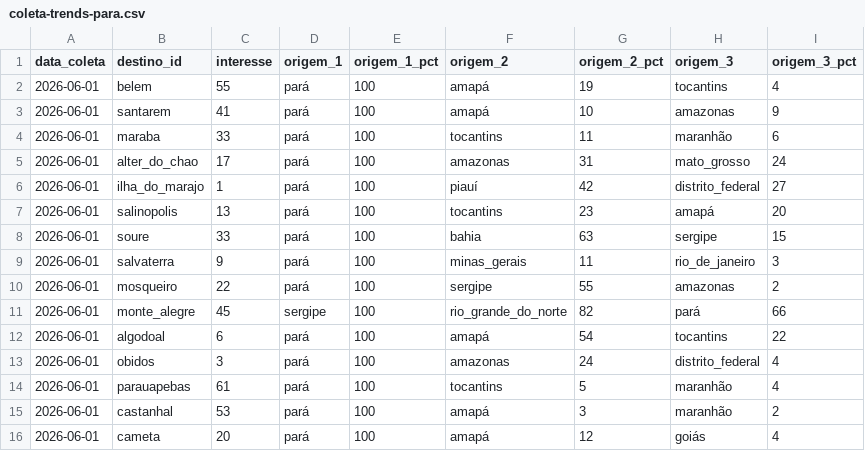
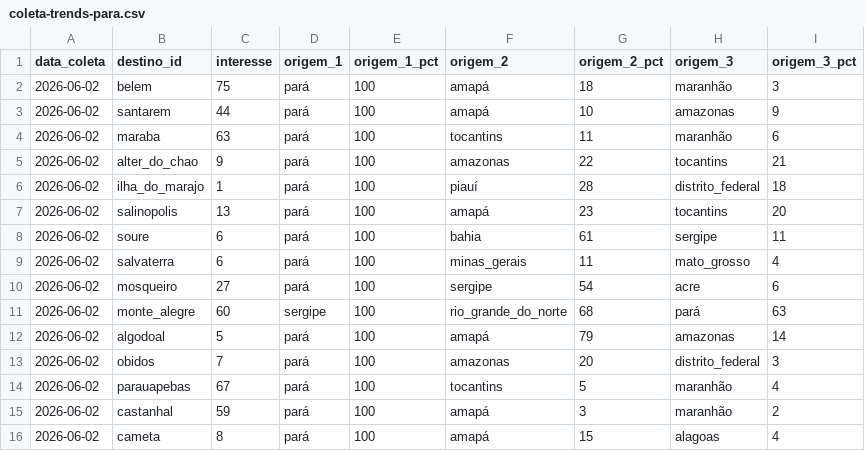
Before and after one commit to LIEZIOABR/pulse-amazonia, a CSV file: coleta-trends-para.csv, drawn as a sheet.

```diff
--- a/coleta-trends-para.csv
+++ b/coleta-trends-para.csv
@@ -1,16 +1,16 @@
 data_coleta,destino_id,interesse,origem_1,origem_1_pct,origem_2,origem_2_pct,origem_3,origem_3_pct
-2026-06-01,belem,55,pará,100,amapá,19,tocantins,4
-2026-06-01,santarem,41,pará,100,amapá,10,amazonas,9
-2026-06-01,maraba,33,pará,100,tocantins,11,maranhão,6
-2026-06-01,alter_do_chao,17,pará,100,amazonas,31,mato_grosso,24
-2026-06-01,ilha_do_marajo,1,pará,100,piauí,42,distrito_federal,27
-2026-06-01,salinopolis,13,pará,100,tocantins,23,amapá,20
-2026-06-01,soure,33,pará,100,bahia,63,sergipe,15
-2026-06-01,salvaterra,9,pará,100,minas_gerais,11,rio_de_janeiro,3
-2026-06-01,mosqueiro,22,pará,100,sergipe,55,amazonas,2
-2026-06-01,monte_alegre,45,sergipe,100,rio_grande_do_norte,82,pará,66
-2026-06-01,algodoal,6,pará,100,amapá,54,tocantins,22
-2026-06-01,obidos,3,pará,100,amazonas,24,distrito_federal,4
-2026-06-01,parauapebas,61,pará,100,tocantins,5,maranhão,4
-2026-06-01,castanhal,53,pará,100,amapá,3,maranhão,2
-2026-06-01,cameta,20,pará,100,amapá,12,goiás,4
+2026-06-02,belem,75,pará,100,amapá,18,maranhão,3
+2026-06-02,santarem,44,pará,100,amapá,10,amazonas,9
+2026-06-02,maraba,63,pará,100,tocantins,11,maranhão,6
+2026-06-02,alter_do_chao,9,pará,100,amazonas,22,tocantins,21
+2026-06-02,ilha_do_marajo,1,pará,100,piauí,28,distrito_federal,18
+2026-06-02,salinopolis,13,pará,100,amapá,23,tocantins,20
+2026-06-02,soure,6,pará,100,bahia,61,sergipe,11
+2026-06-02,salvaterra,6,pará,100,minas_gerais,11,mato_grosso,4
+2026-06-02,mosqueiro,27,pará,100,sergipe,54,acre,6
+2026-06-02,monte_alegre,60,sergipe,100,rio_grande_do_norte,68,pará,63
+2026-06-02,algodoal,5,pará,100,amapá,79,amazonas,14
+2026-06-02,obidos,7,pará,100,amazonas,20,distrito_federal,3
+2026-06-02,parauapebas,67,pará,100,tocantins,5,maranhão,4
+2026-06-02,castanhal,59,pará,100,amapá,3,maranhão,2
+2026-06-02,cameta,8,pará,100,amapá,15,alagoas,4
```
Also changed, not shown: coleta-concorrentes-nacionais.csv.
